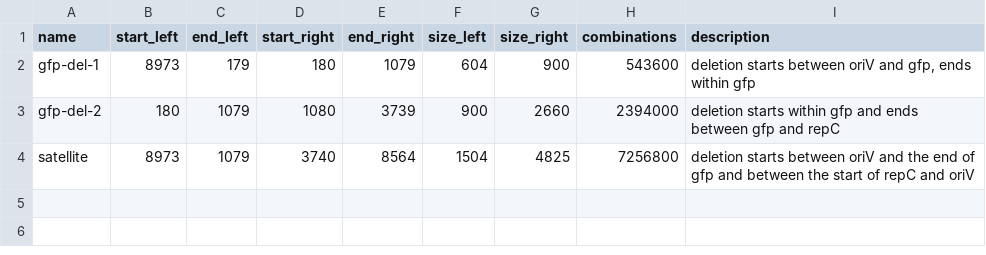
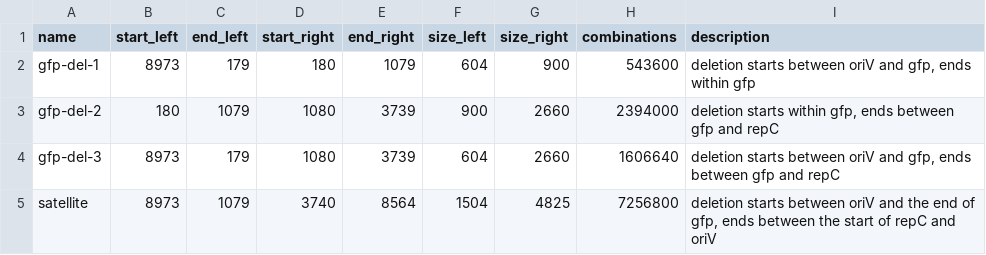
Before and after one commit to barricklab/satellite-plasmid, a CSV file: repeats/deletion_description.csv, drawn as a sheet.

Commit message:
Added new possibilities for deletions

```diff
--- a/repeats/deletion_description.csv
+++ b/repeats/deletion_description.csv
@@ -2,3 +2,4 @@
 gfp-del-1,8973,179,180,1079,604,900,543600,"deletion starts between oriV and gfp, ends within gfp"
-gfp-del-2,180,1079,1080,3739,900,2660,2394000,deletion starts within gfp and ends between gfp and repC
-satellite,8973,1079,3740,8564,1504,4825,7256800,deletion starts between oriV and the end of gfp and between the start of repC  and oriV
+gfp-del-2,180,1079,1080,3739,900,2660,2394000,"deletion starts within gfp, ends between gfp and repC"
+gfp-del-3,8973,179,1080,3739,604,2660,1606640,"deletion starts between oriV and gfp, ends between gfp and repC"
+satellite,8973,1079,3740,8564,1504,4825,7256800,"deletion starts between oriV and the end of gfp, ends between the start of repC  and oriV"
```
Also changed, not shown: repeats/repeats.counts.csv, 6 other files.
